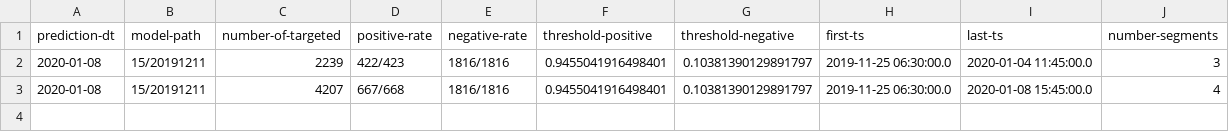
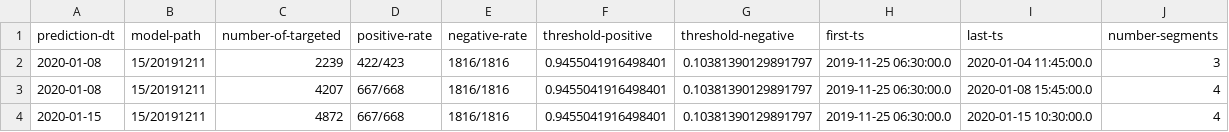
Before and after one commit to md-ov/cryptos, a CSV file: sryptosbt/src/main/resources/histories/history.csv, drawn as a sheet; the diff names each change by its address in the sheet, - before the commit and + after, or states it on an @@ line.

Commit message:
Prediction and history and analyse

```diff
--- a/sryptosbt/src/main/resources/histories/history.csv
+++ b/sryptosbt/src/main/resources/histories/history.csv
+row 4: 2020-01-15 | 15/20191211 | 4872 | 667/668 | 1816/1816 | 0.9455041916498401 | 0.10381390129891797 | 2019-11-25 06:30:00.0 | 2020-01-15 10:30:00.0 | 4
```
Also changed, not shown: 4 other files.
